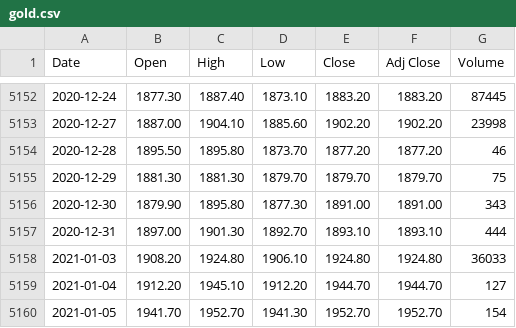
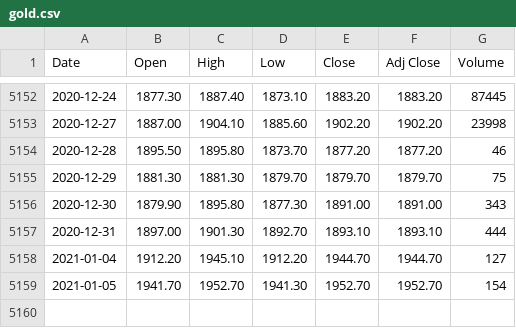
Before and after one commit to pratheeknagaraj/financial-markets, a CSV file: data/us/commodity/metals/gold/gold.csv, drawn as a sheet; only a part is shown, gaps mark what is left out.

```diff
--- a/data/us/commodity/metals/gold/gold.csv
+++ b/data/us/commodity/metals/gold/gold.csv
@@ -5157,3 +5157,2 @@ Date,Open,High,Low,Close,Adj Close,Volume
 2020-12-31,1897.00,1901.30,1892.70,1893.10,1893.10,444
-2021-01-03,1908.20,1924.80,1906.10,1924.80,1924.80,36033
 2021-01-04,1912.20,1945.10,1912.20,1944.70,1944.70,127
```
Also changed, not shown: data/us/commodity/agriculture/corn/corn.csv, data/us/commodity/agriculture/soybean/soybean.csv, 15 other files.
